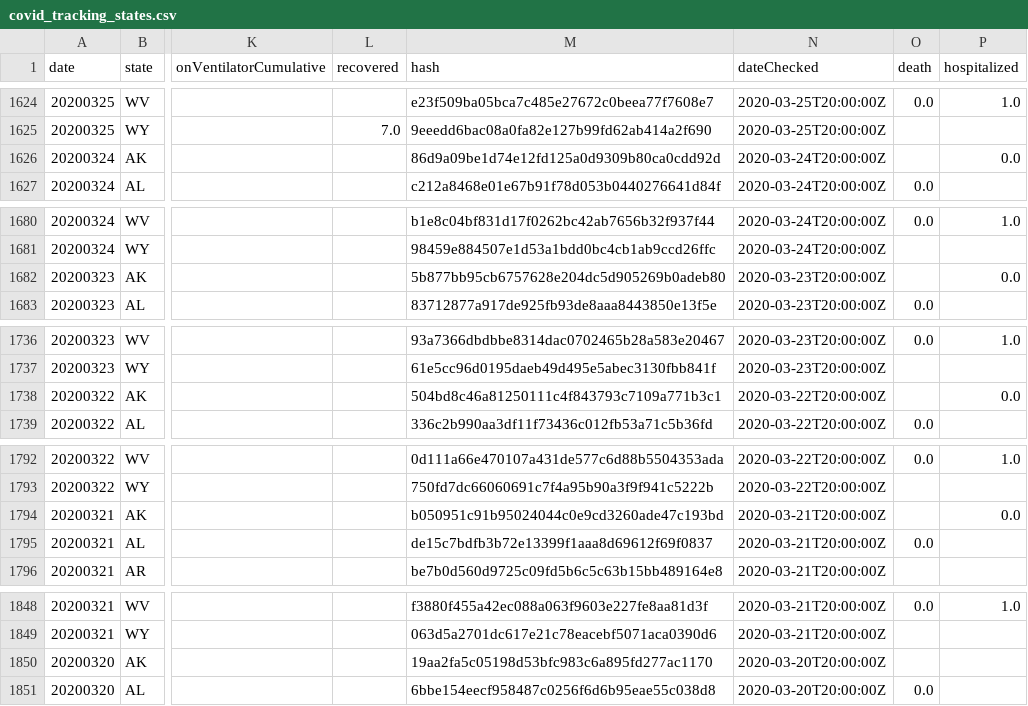
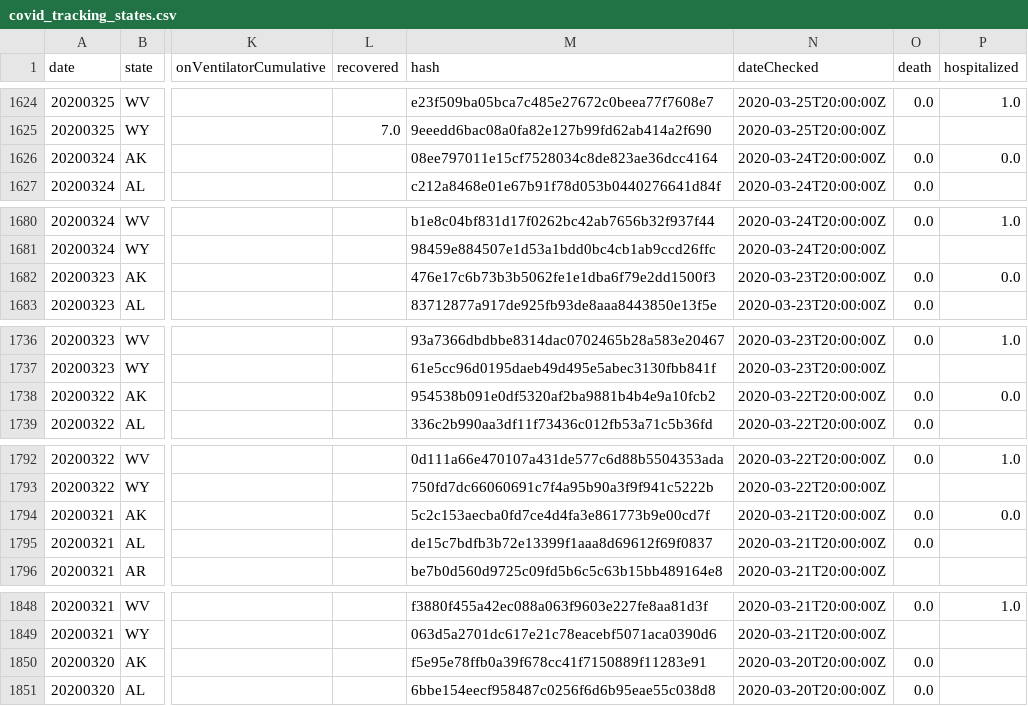
Before and after one commit to bschram/covid-data-public, a CSV file: data/covid-tracking/covid_tracking_states.csv, drawn as a sheet; only a part is shown, gaps mark what is left out; the diff covers the shown part only; the diff names each change by its address in the sheet, - before the commit and + after, or states it on an @@ line.

```diff
--- a/data/covid-tracking/covid_tracking_states.csv
+++ b/data/covid-tracking/covid_tracking_states.csv
-M1626 (hash): 86d9a09be1d74e12fd125a0d9309b80ca0cdd92d
+M1626 (hash): 08ee797011e15cf7528034c8de823ae36dcc4164
-O1626 (death): (empty)
+O1626 (death): 0.0
-M1682 (hash): 5b877bb95cb6757628e204dc5d905269b0adeb80
+M1682 (hash): 476e17c6b73b3b5062fe1e1dba6f79e2dd1500f3
-O1682 (death): (empty)
+O1682 (death): 0.0
-M1738 (hash): 504bd8c46a81250111c4f843793c7109a771b3c1
+M1738 (hash): 954538b091e0df5320af2ba9881b4b4e9a10fcb2
-O1738 (death): (empty)
+O1738 (death): 0.0
-M1794 (hash): b050951c91b95024044c0e9cd3260ade47c193bd
+M1794 (hash): 5c2c153aecba0fd7ce4d4fa3e861773b9e00cd7f
-O1794 (death): (empty)
+O1794 (death): 0.0
-M1850 (hash): 19aa2fa5c05198d53bfc983c6a895fd277ac1170
+M1850 (hash): f5e95e78ffb0a39f678cc41f7150889f11283e91
-O1850 (death): (empty)
+O1850 (death): 0.0
```
Also changed, not shown: 28 edited cells elsewhere in this file, 4 other files.
